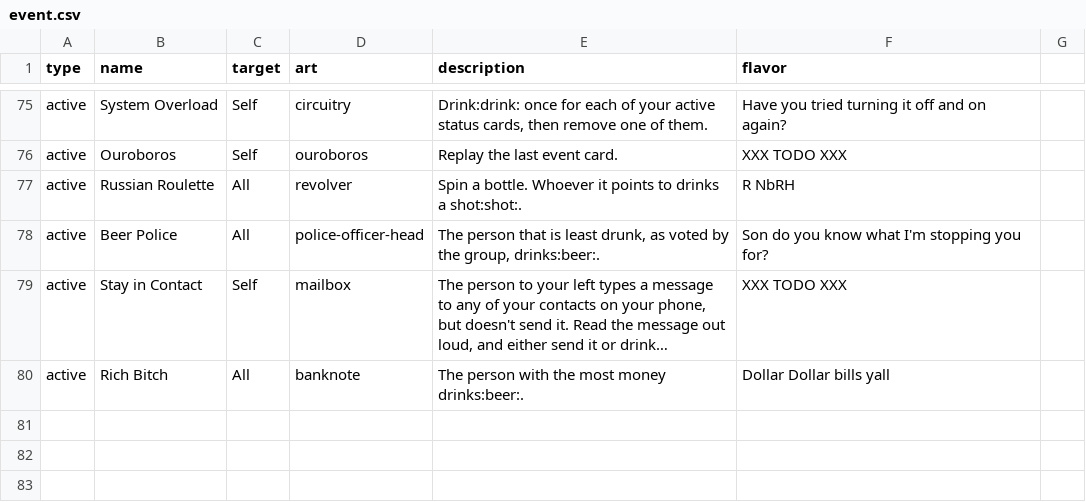
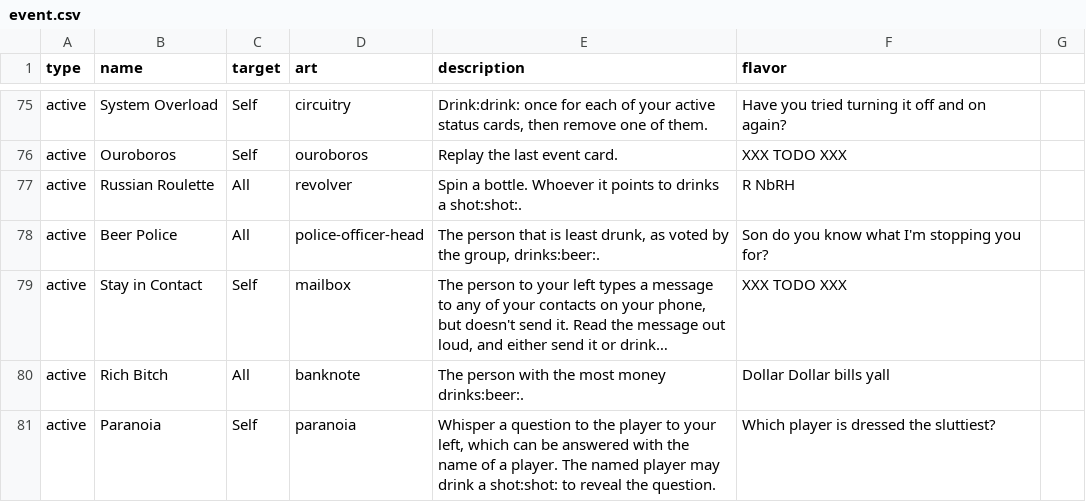
Before and after one commit to Qgel/FratAttack, a CSV file: cards/data/event.csv, drawn as a sheet; only a part is shown, gaps mark what is left out; long unchanged cells end in …; the diff names each change by its address in the sheet, - before the commit and + after, or states it on an @@ line.

Commit message:
Paranoia card

```diff
--- a/cards/data/event.csv
+++ b/cards/data/event.csv
+row 81: active | Paranoia | Self | paranoia | Whisper a question to the player to your left, which can be answered with the name of a player. The named player may drink a shot:shot: to reveal the question. | Which player is dressed the sluttiest?
```
